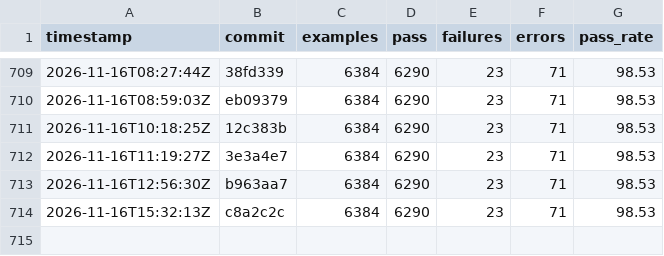
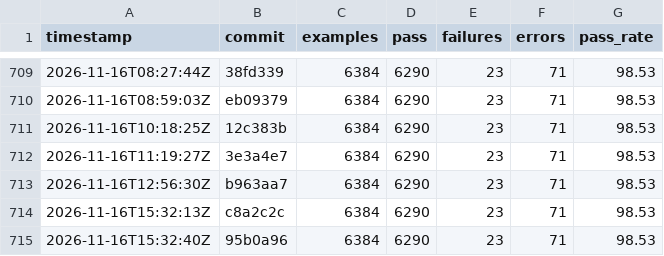
Before and after one commit to sisshiki1969/monoruby, a CSV file: library/data/history_total.csv, drawn as a sheet; only a part is shown, gaps mark what is left out.

```diff
--- a/library/data/history_total.csv
+++ b/library/data/history_total.csv
@@ -714 +714,2 @@ timestamp,commit,examples,pass,failures,errors,pass_rate
 2026-11-16T15:32:13Z,c8a2c2c,6384,6290,23,71,98.53
+2026-11-16T15:32:40Z,95b0a96,6384,6290,23,71,98.53
```
Also changed, not shown: 2 other files.
